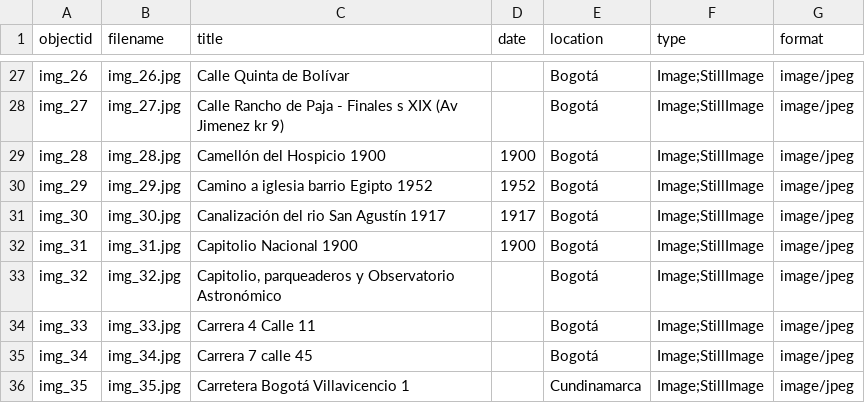
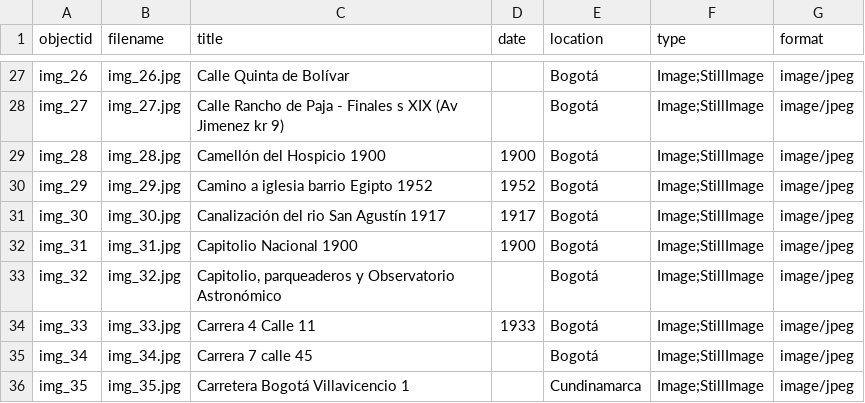
Before and after one commit to leonardobareno/imgs_bogota, a CSV file: _data/fotos_metadata.csv, drawn as a sheet; only a part is shown, gaps mark what is left out.

Commit message:
Update fotos_metadata.csv

```diff
--- a/_data/fotos_metadata.csv
+++ b/_data/fotos_metadata.csv
@@ -33,3 +33,3 @@ img_31,img_31.jpg,Capitolio Nacional 1900,1900,Bogotá,Image;StillImage,image/jp
 img_32,img_32.jpg,"Capitolio, parqueaderos y Observatorio Astronómico",,Bogotá,Image;StillImage,image/jpeg
-img_33,img_33.jpg,Carrera 4 Calle 11,,Bogotá,Image;StillImage,image/jpeg
+img_33,img_33.jpg,Carrera 4 Calle 11,1933,Bogotá,Image;StillImage,image/jpeg
 img_34,img_34.jpg,Carrera 7 calle 45,,Bogotá,Image;StillImage,image/jpeg
```
